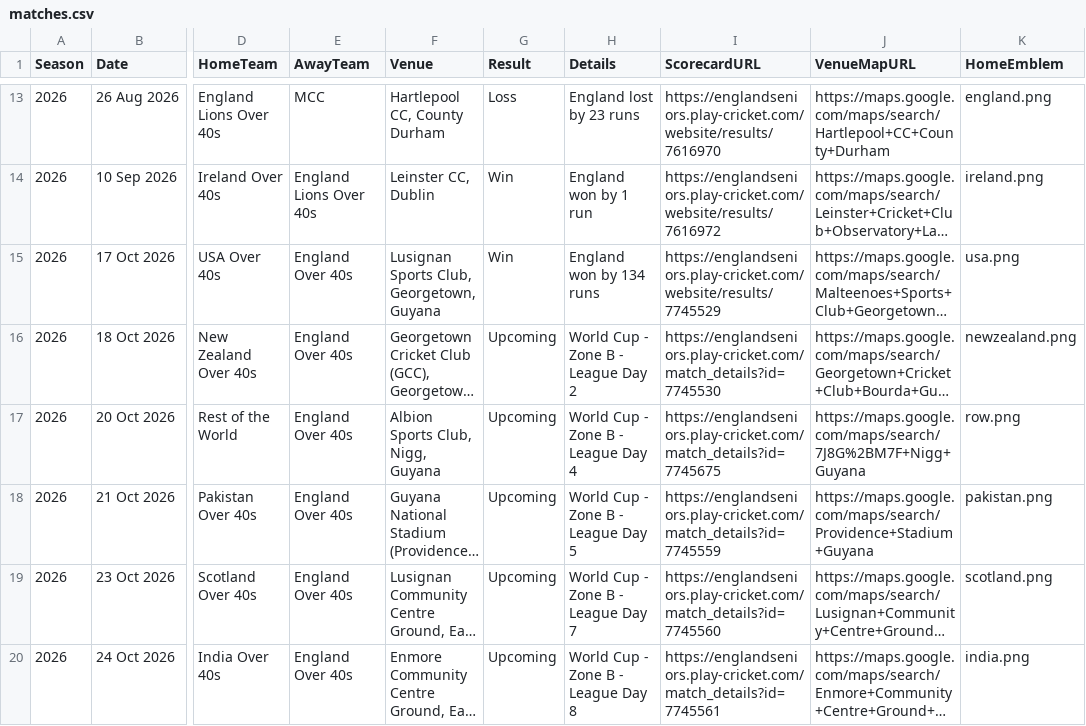
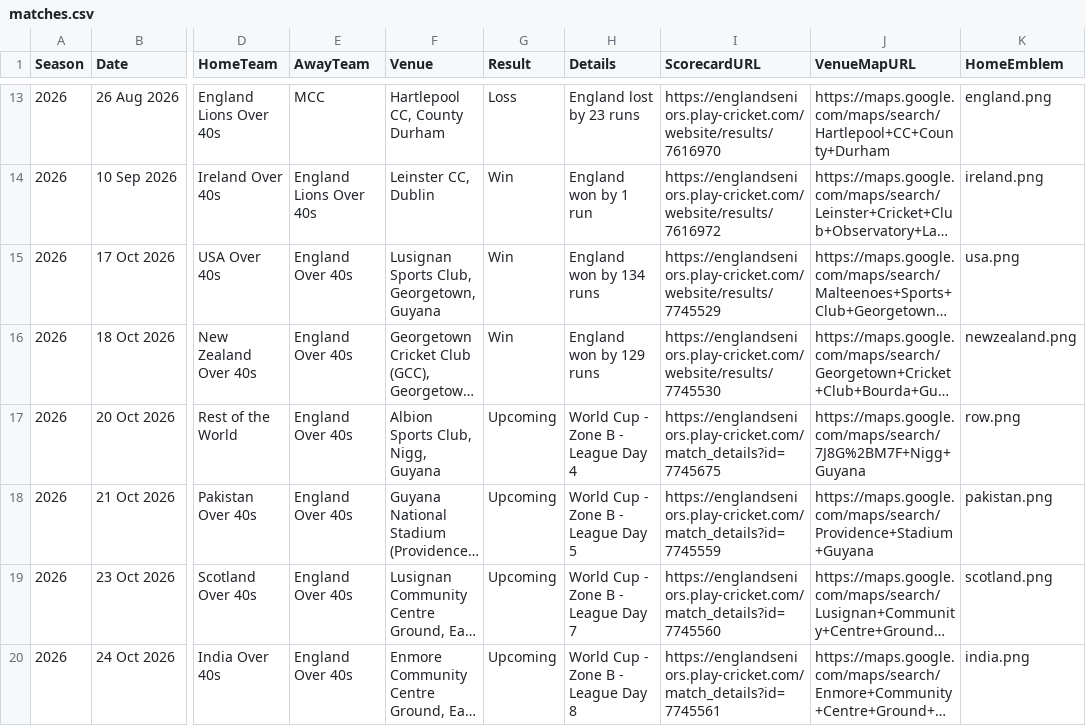
Before and after one commit to Eng40sCricket/eng40s-website, a CSV file: assets/data/matches.csv, drawn as a sheet; only a part is shown, gaps mark what is left out; long unchanged cells end in …; the diff names each change by its address in the sheet, - before the commit and + after, or states it on an @@ line.

Commit message:
Match admin: result for New Zealand Over 40s v England Over 40s (18 Oct 2026) — Win

```diff
--- a/assets/data/matches.csv
+++ b/assets/data/matches.csv
-G16 (Result): Upcoming
+G16 (Result): Win
-H16 (Details): World Cup - Zone B - League Day 2
+H16 (Details): England won by 129 runs
-I16 (ScorecardURL): https://englandseniors.play-cricket.com/match_details?id=7745530
+I16 (ScorecardURL): https://englandseniors.play-cricket.com/website/results/7745530
```
